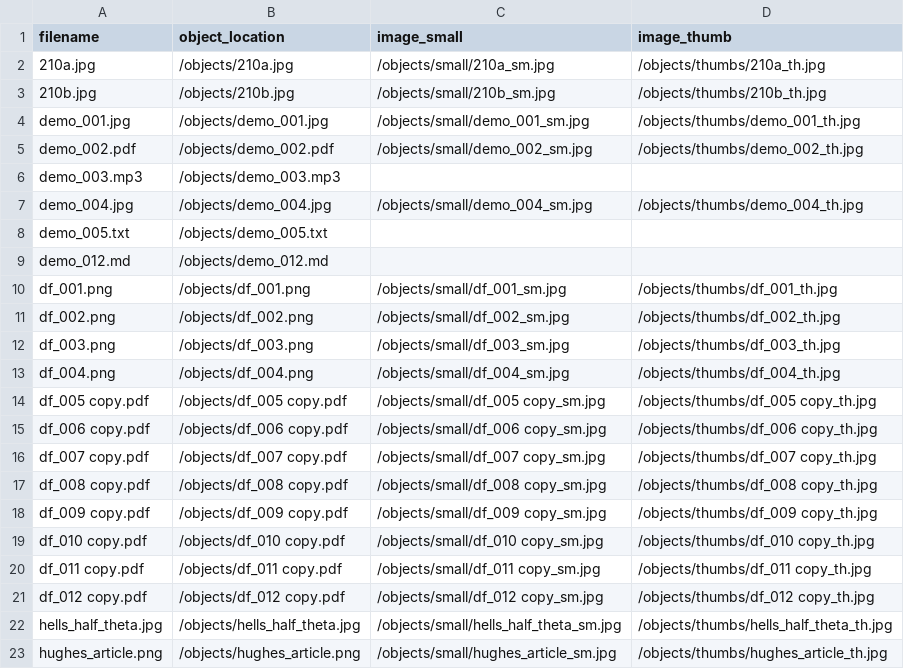
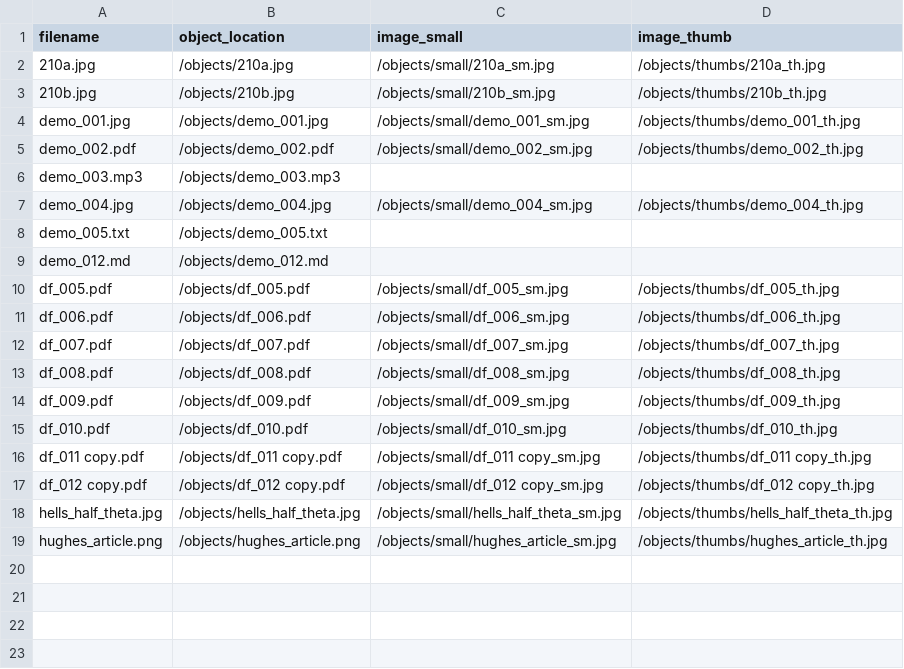
Before and after one commit to akinniyibj-droid/Biafra-DH, a CSV file: objects/object_list.csv, drawn as a sheet.

```diff
--- a/objects/object_list.csv
+++ b/objects/object_list.csv
@@ -9,12 +9,8 @@ demo_005.txt,/objects/demo_005.txt,,
 demo_012.md,/objects/demo_012.md,,
-df_001.png,/objects/df_001.png,/objects/small/df_001_sm.jpg,/objects/thumbs/df_001_th.jpg
-df_002.png,/objects/df_002.png,/objects/small/df_002_sm.jpg,/objects/thumbs/df_002_th.jpg
-df_003.png,/objects/df_003.png,/objects/small/df_003_sm.jpg,/objects/thumbs/df_003_th.jpg
-df_004.png,/objects/df_004.png,/objects/small/df_004_sm.jpg,/objects/thumbs/df_004_th.jpg
-df_005 copy.pdf,/objects/df_005 copy.pdf,/objects/small/df_005 copy_sm.jpg,/objects/thumbs/df_005 copy_th.jpg
-df_006 copy.pdf,/objects/df_006 copy.pdf,/objects/small/df_006 copy_sm.jpg,/objects/thumbs/df_006 copy_th.jpg
-df_007 copy.pdf,/objects/df_007 copy.pdf,/objects/small/df_007 copy_sm.jpg,/objects/thumbs/df_007 copy_th.jpg
-df_008 copy.pdf,/objects/df_008 copy.pdf,/objects/small/df_008 copy_sm.jpg,/objects/thumbs/df_008 copy_th.jpg
-df_009 copy.pdf,/objects/df_009 copy.pdf,/objects/small/df_009 copy_sm.jpg,/objects/thumbs/df_009 copy_th.jpg
-df_010 copy.pdf,/objects/df_010 copy.pdf,/objects/small/df_010 copy_sm.jpg,/objects/thumbs/df_010 copy_th.jpg
+df_005.pdf,/objects/df_005.pdf,/objects/small/df_005_sm.jpg,/objects/thumbs/df_005_th.jpg
+df_006.pdf,/objects/df_006.pdf,/objects/small/df_006_sm.jpg,/objects/thumbs/df_006_th.jpg
+df_007.pdf,/objects/df_007.pdf,/objects/small/df_007_sm.jpg,/objects/thumbs/df_007_th.jpg
+df_008.pdf,/objects/df_008.pdf,/objects/small/df_008_sm.jpg,/objects/thumbs/df_008_th.jpg
+df_009.pdf,/objects/df_009.pdf,/objects/small/df_009_sm.jpg,/objects/thumbs/df_009_th.jpg
+df_010.pdf,/objects/df_010.pdf,/objects/small/df_010_sm.jpg,/objects/thumbs/df_010_th.jpg
 df_011 copy.pdf,/objects/df_011 copy.pdf,/objects/small/df_011 copy_sm.jpg,/objects/thumbs/df_011 copy_th.jpg
```
Also changed, not shown: 26 other files.
